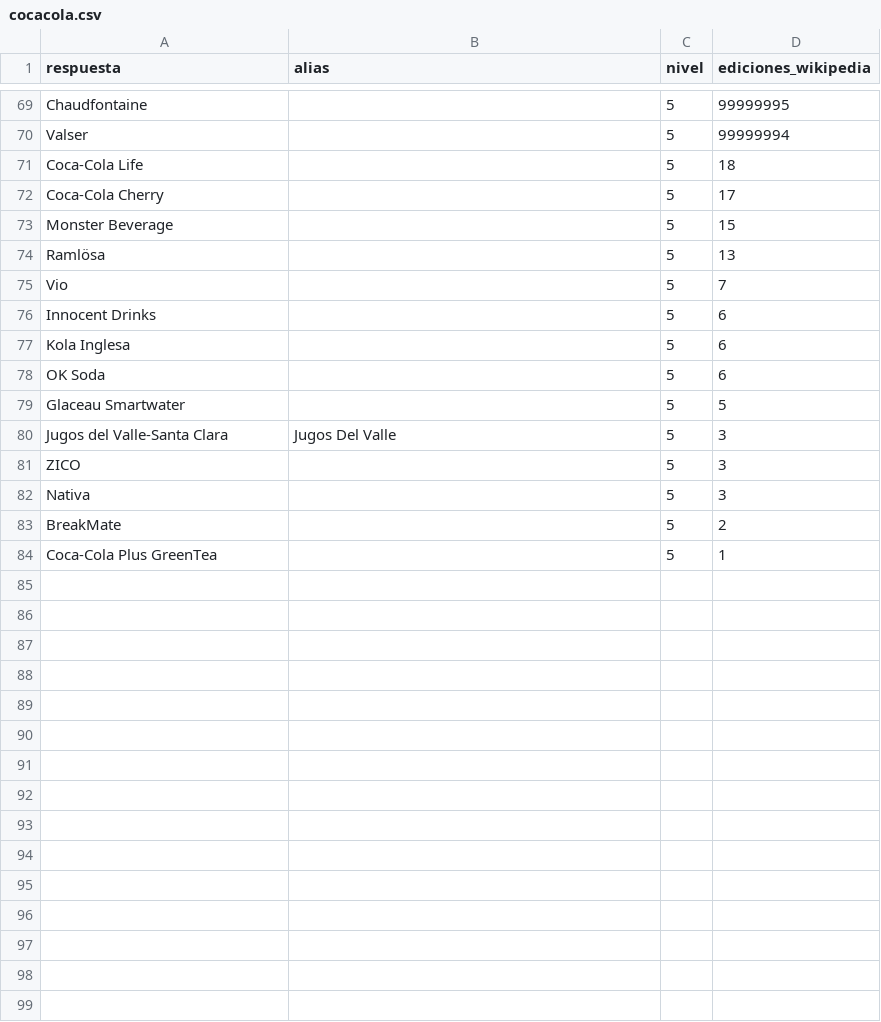
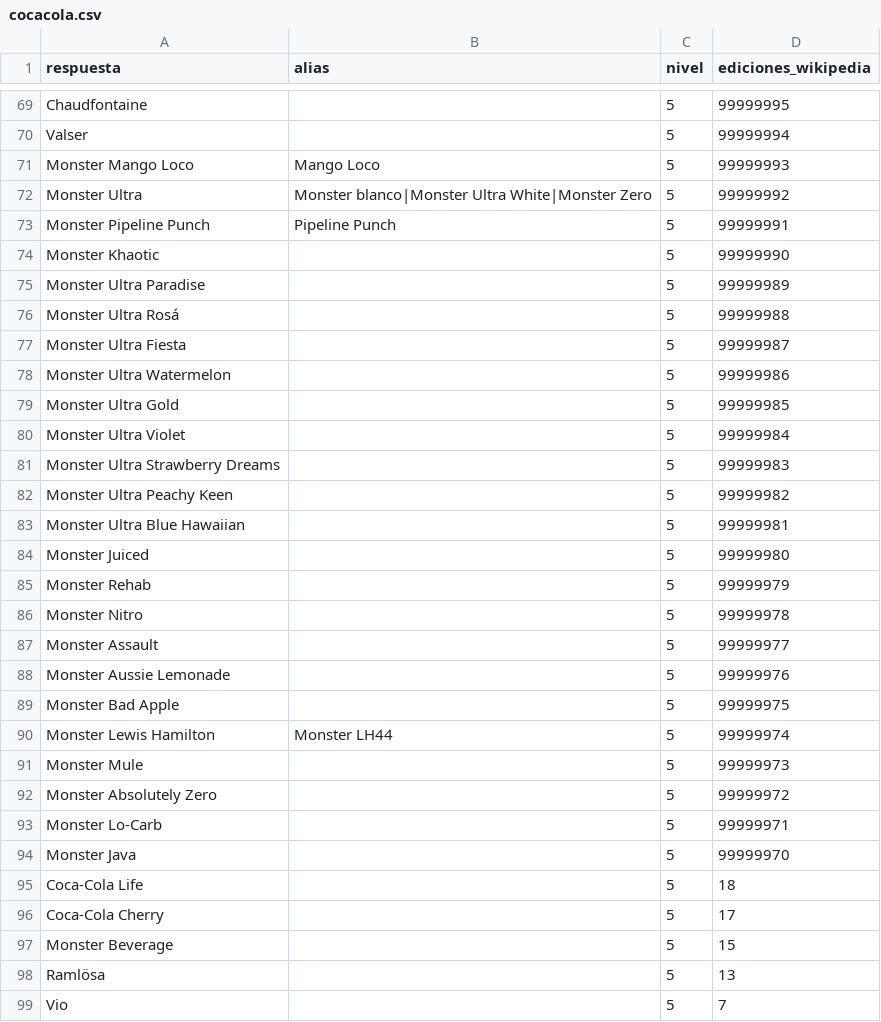
Before and after one commit to norahmartinn/sabihondo, a CSV file: datos/siete/cocacola.csv, drawn as a sheet; only a part is shown, gaps mark what is left out; the shorter side is filled out with more unchanged rows; the diff names each change by its address in the sheet, - before the commit and + after, or states it on an @@ line.

Commit message:
Refrescos y Coca-Cola: Monster en nivel 2 y sus sabores en el 5

```diff
--- a/datos/siete/cocacola.csv
+++ b/datos/siete/cocacola.csv
+row 71: Monster Mango Loco | Mango Loco | 5 | 99999993
+row 72: Monster Ultra | Monster blanco|Monster Ultra White|Monster Zero | 5 | 99999992
+row 73: Monster Pipeline Punch | Pipeline Punch | 5 | 99999991
+row 74: Monster Khaotic |  | 5 | 99999990
+row 75: Monster Ultra Paradise |  | 5 | 99999989
+row 76: Monster Ultra Rosá |  | 5 | 99999988
+row 77: Monster Ultra Fiesta |  | 5 | 99999987
+row 78: Monster Ultra Watermelon |  | 5 | 99999986
+row 79: Monster Ultra Gold |  | 5 | 99999985
+row 80: Monster Ultra Violet |  | 5 | 99999984
+row 81: Monster Ultra Strawberry Dreams |  | 5 | 99999983
+row 82: Monster Ultra Peachy Keen |  | 5 | 99999982
+row 83: Monster Ultra Blue Hawaiian |  | 5 | 99999981
+row 84: Monster Juiced |  | 5 | 99999980
+row 85: Monster Rehab |  | 5 | 99999979
+row 86: Monster Nitro |  | 5 | 99999978
+row 87: Monster Assault |  | 5 | 99999977
+row 88: Monster Aussie Lemonade |  | 5 | 99999976
+row 89: Monster Bad Apple |  | 5 | 99999975
+row 90: Monster Lewis Hamilton | Monster LH44 | 5 | 99999974
+row 91: Monster Mule |  | 5 | 99999973
+row 92: Monster Absolutely Zero |  | 5 | 99999972
+row 93: Monster Lo-Carb |  | 5 | 99999971
+row 94: Monster Java |  | 5 | 99999970
```
Also changed, not shown: datos/siete/refrescos.csv, 4 other files.
